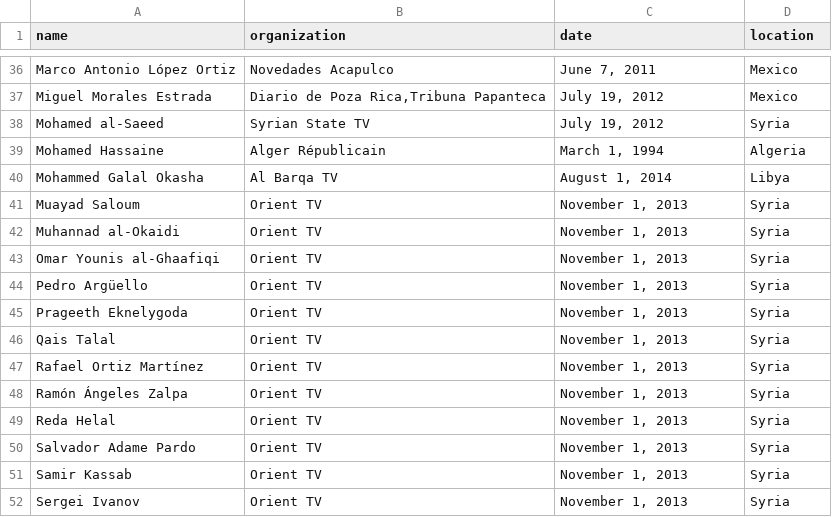
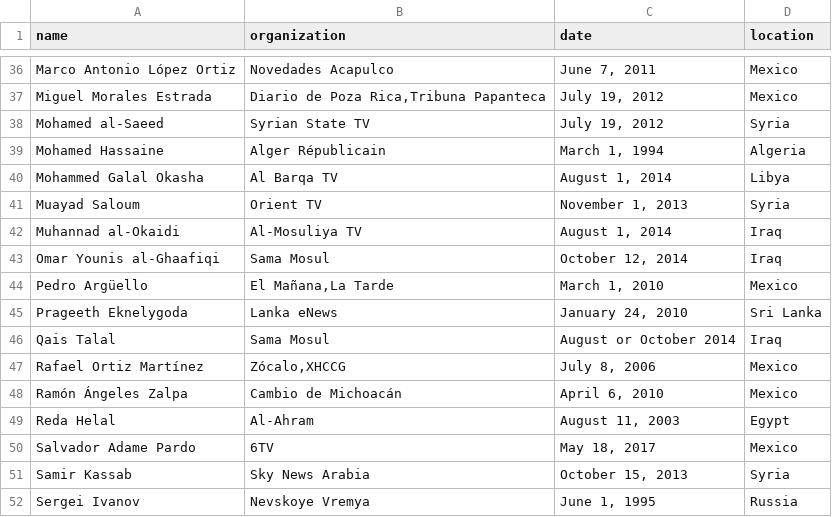
Before and after one commit to athanasiaspiliopoulou/athanasia-vagia, a CSV file: PROJECT/male_journalists_and_media_workers_missing.csv, drawn as a sheet; only a part is shown, gaps mark what is left out; the diff covers the shown part only.

Commit message:
Update male_journalists_and_media_workers_missing.csv

```diff
--- a/PROJECT/male_journalists_and_media_workers_missing.csv
+++ b/PROJECT/male_journalists_and_media_workers_missing.csv
@@ -41,12 +41,12 @@ Mohammed Galal Okasha,Al Barqa TV,"August 1, 2014",Libya
 Muayad Saloum,Orient TV,"November 1, 2013",Syria
-Muhannad al-Okaidi,Orient TV,"November 1, 2013",Syria
-Omar Younis al-Ghaafiqi,Orient TV,"November 1, 2013",Syria
-Pedro Argüello,Orient TV,"November 1, 2013",Syria
-Prageeth Eknelygoda,Orient TV,"November 1, 2013",Syria
-Qais Talal,Orient TV,"November 1, 2013",Syria
-Rafael Ortiz Martínez,Orient TV,"November 1, 2013",Syria
-Ramón Ángeles Zalpa,Orient TV,"November 1, 2013",Syria
-Reda Helal,Orient TV,"November 1, 2013",Syria
-Salvador Adame Pardo,Orient TV,"November 1, 2013",Syria
-Samir Kassab,Orient TV,"November 1, 2013",Syria
-Sergei Ivanov,Orient TV,"November 1, 2013",Syria
+Muhannad al-Okaidi,Al-Mosuliya TV,"August 1, 2014",Iraq
+Omar Younis al-Ghaafiqi,Sama Mosul,"October 12, 2014",Iraq
+Pedro Argüello,"El Mañana,La Tarde","March 1, 2010",Mexico
+Prageeth Eknelygoda,Lanka eNews,"January 24, 2010",Sri Lanka
+Qais Talal,Sama Mosul,August or October 2014,Iraq
+Rafael Ortiz Martínez,"Zócalo,XHCCG","July 8, 2006",Mexico
+Ramón Ángeles Zalpa,Cambio de Michoacán,"April 6, 2010",Mexico
+Reda Helal,Al-Ahram,"August 11, 2003",Egypt
+Salvador Adame Pardo,6TV,"May 18, 2017",Mexico
+Samir Kassab,Sky News Arabia,"October 15, 2013",Syria
+Sergei Ivanov,Nevskoye Vremya,"June 1, 1995",Russia
```
Also changed, not shown: 24 edited cells elsewhere in this file.
